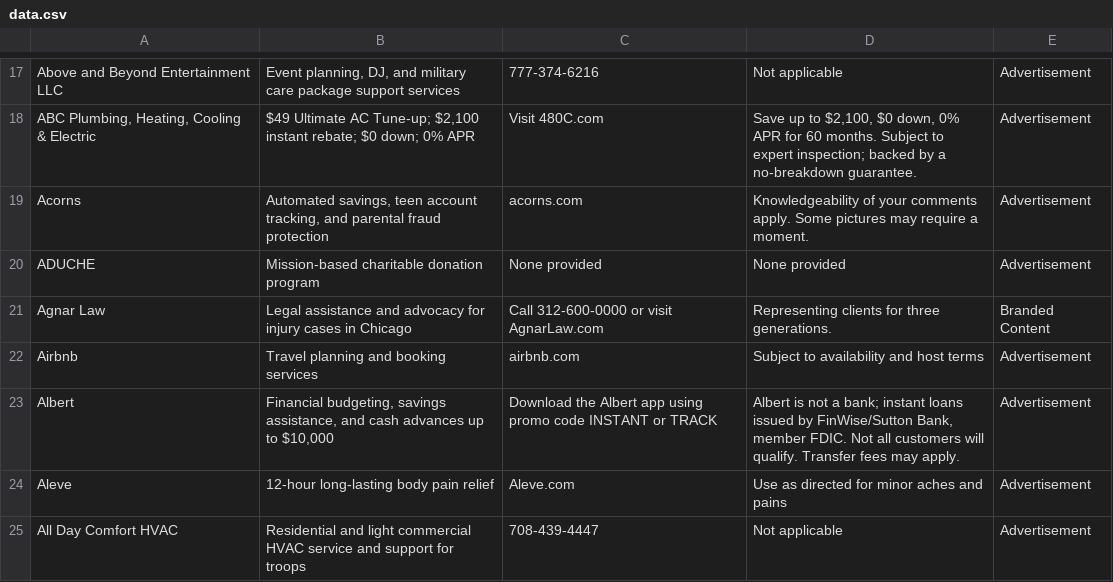
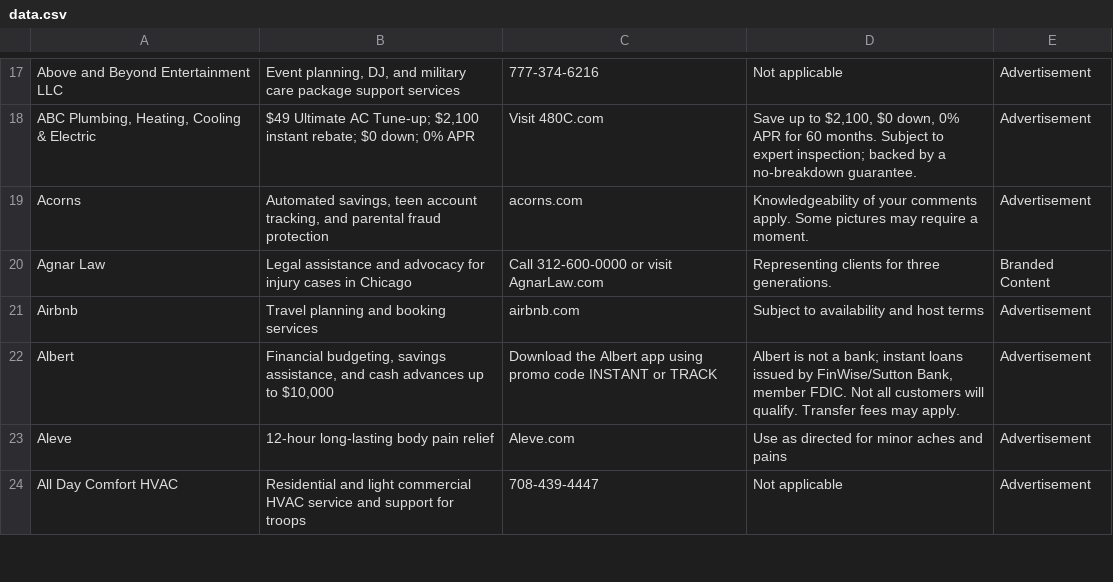
Before and after one commit to MATR-Technologies/ReplayAdsViewer, a CSV file: data.csv, drawn as a sheet; only a part is shown, gaps mark what is left out; the diff names each change by its address in the sheet, - before the commit and + after, or states it on an @@ line.

Commit message:
Auto-update CSV data

```diff
--- a/data.csv
+++ b/data.csv
-row 20: ADUCHE | Mission-based charitable donation program | None provided | None provided | Advertisement
```
